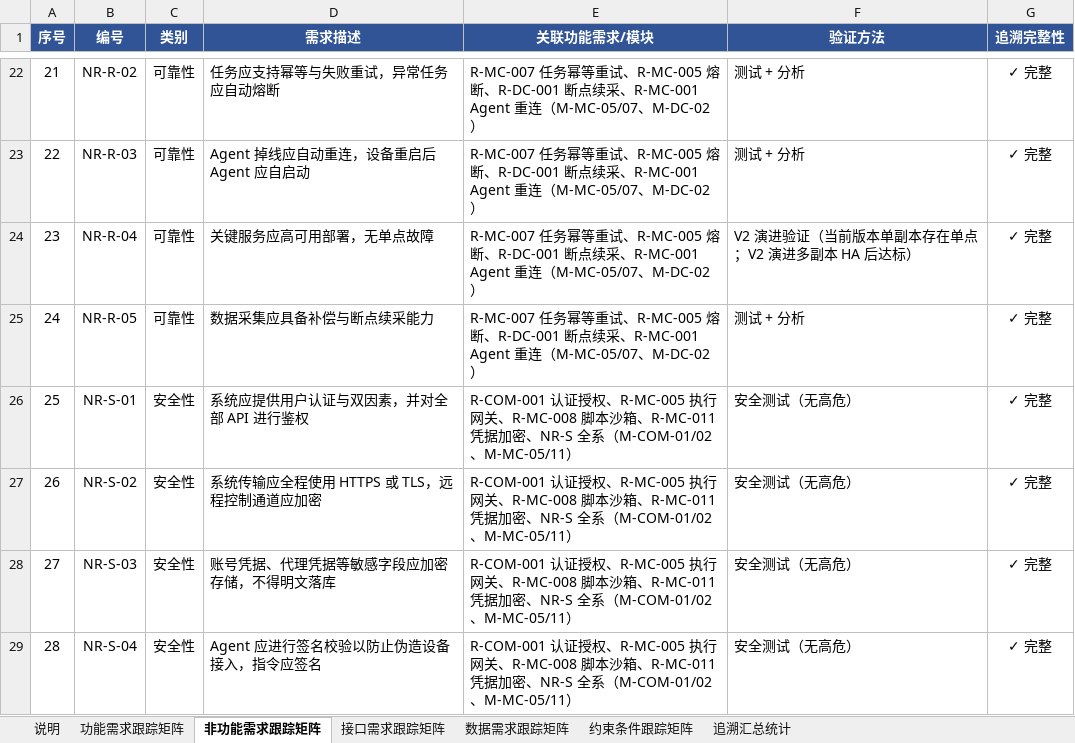
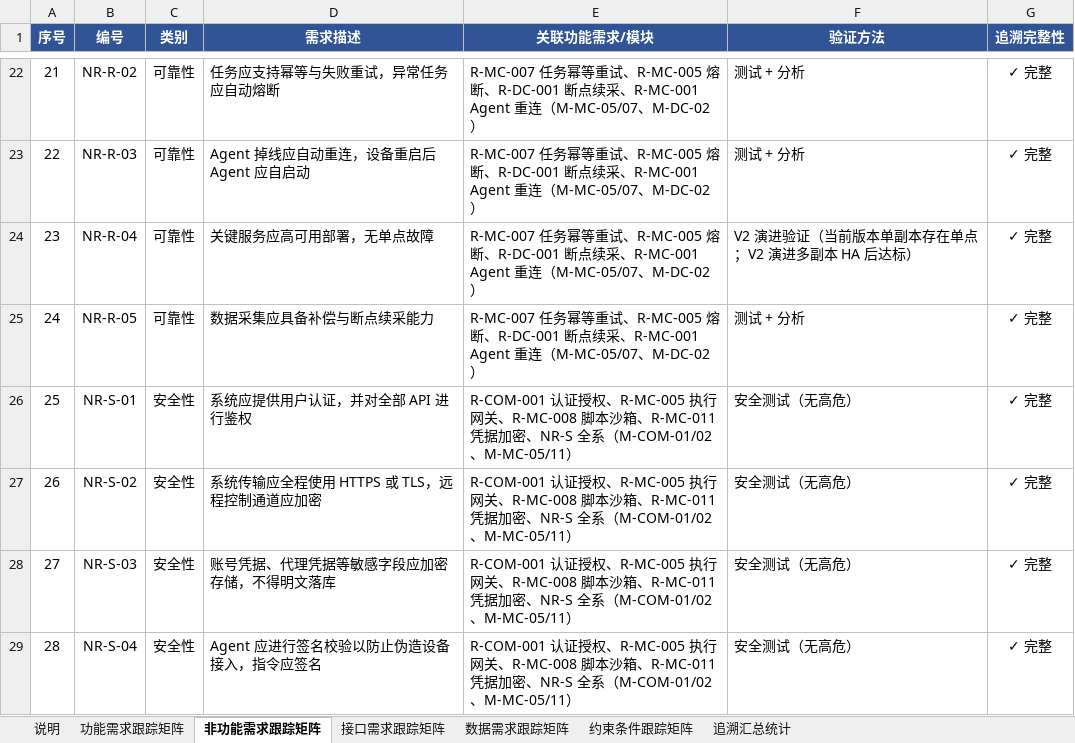
Before and after one commit to Sj-g/obsidian, an Excel workbook: 公司项目/认知作战/文档/软件需求跟踪矩阵.xlsx, sheet 非功能需求跟踪矩阵, drawn as a sheet; only a part is shown, gaps mark what is left out; values as stored, in another font and other column widths than the file's, no borders; the diff names each change by its address in the sheet, - before the commit and + after, or states it on an @@ line.

```diff
--- a/公司项目/认知作战/文档/软件需求跟踪矩阵.xlsx (sheet 非功能需求跟踪矩阵)
+++ b/公司项目/认知作战/文档/软件需求跟踪矩阵.xlsx (sheet 非功能需求跟踪矩阵)
-D26 (需求描述): 系统应提供用户认证与双因素，并对全部 API 进行鉴权
+D26 (需求描述): 系统应提供用户认证，并对全部 API 进行鉴权
```
Also changed, not shown: sheet 接口需求跟踪矩阵, sheet 功能需求跟踪矩阵, 公司项目/认知作战/文档/软件概要设计-模块功能拆分-v2.xlsx.
